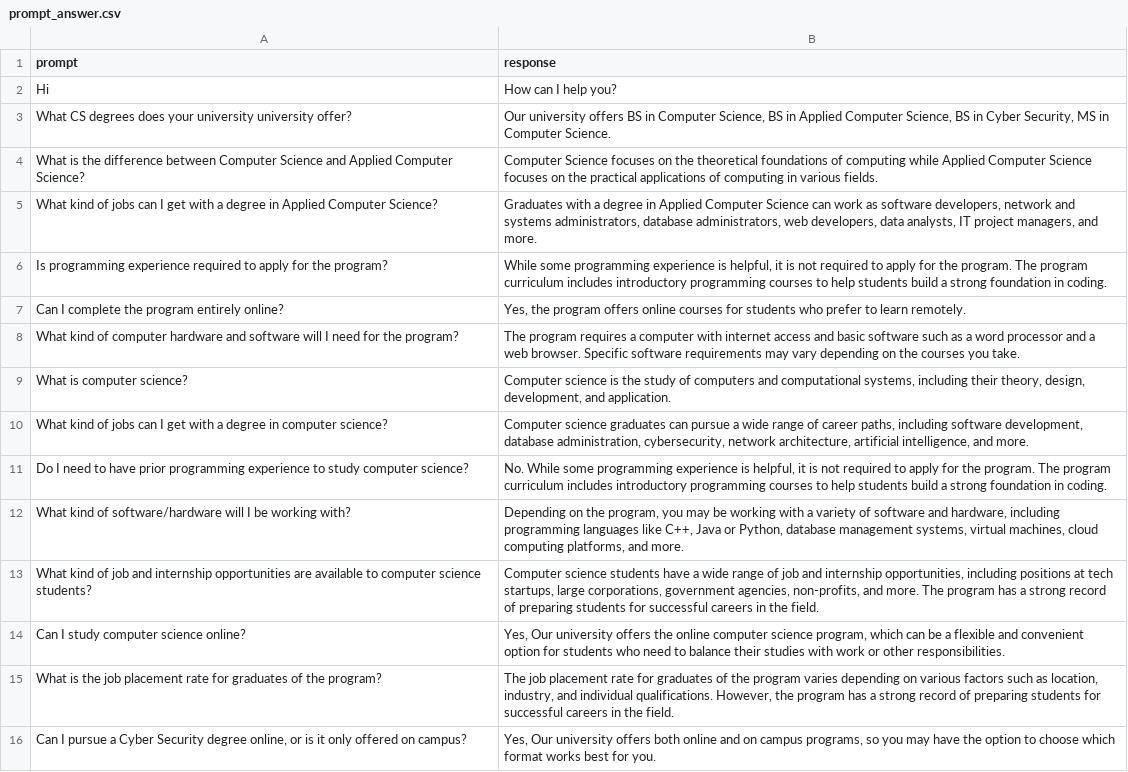
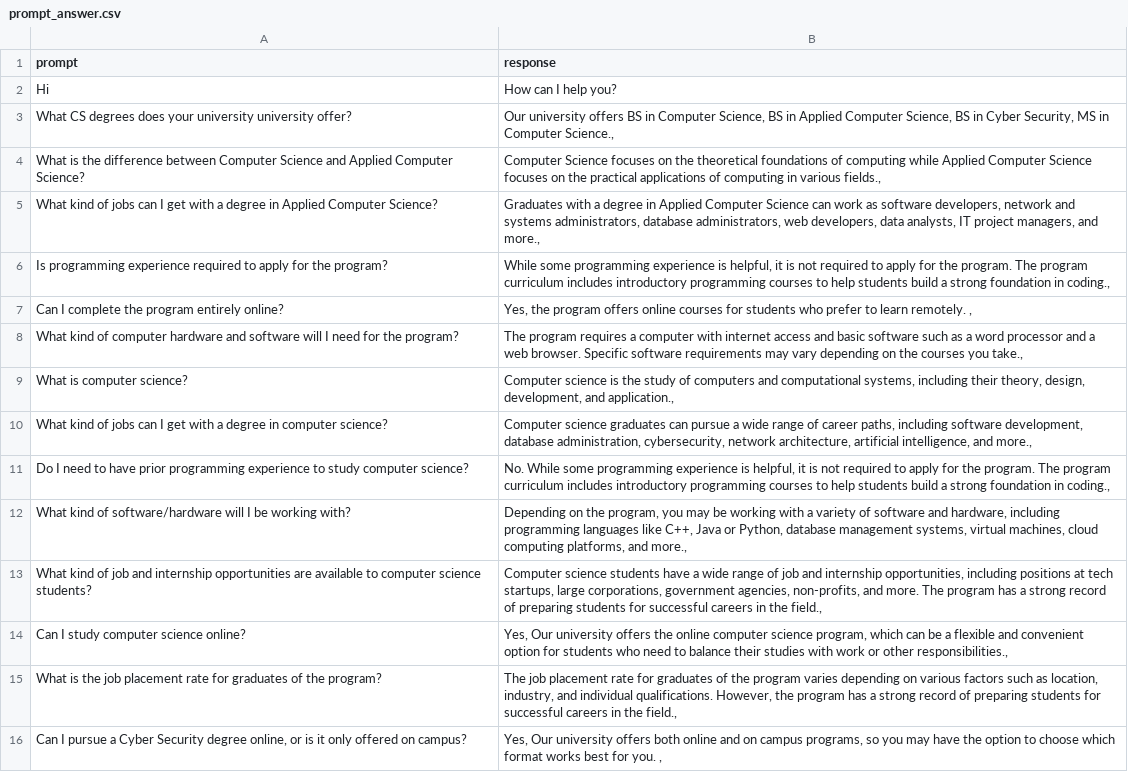
Before and after one commit to DavidL10189/NLP-RD, a CSV file: RAGDocuments/prompt_answer.csv, drawn as a sheet; only a part is shown; the diff covers the shown part only; the diff names each change by its address in the sheet, - before the commit and + after, or states it on an @@ line.

```diff
--- a/RAGDocuments/prompt_answer.csv
+++ b/RAGDocuments/prompt_answer.csv
-B3 (response): …in Computer Science.
+B3 (response): …in Computer Science.,
-B4 (response): …in various fields.
+B4 (response): …in various fields.,
-B5 (response): …managers, and more.
+B5 (response): …managers, and more.,
-B6 (response): …foundation in coding.
+B6 (response): …foundation in coding.,
-B7 (response): …learn remotely.
+B7 (response): …learn remotely. ,
-B8 (response): …courses you take.
+B8 (response): …courses you take.,
-B9 (response): …development, and application.
+B9 (response): …development, and application.,
-B10 (response): …intelligence, and more.
+B10 (response): …intelligence, and more.,
-B11 (response): …foundation in coding.
+B11 (response): …foundation in coding.,
-B12 (response): …platforms, and more.
+B12 (response): …platforms, and more.,
-B13 (response): …in the field.
+B13 (response): …in the field.,
-B14 (response): …or other responsibilities.
+B14 (response): …or other responsibilities.,
-B15 (response): …in the field.
+B15 (response): …in the field.,
-B16 (response): …for you.
+B16 (response): …for you. ,
```
Also changed, not shown: 51 edited cells elsewhere in this file, 2 other files.
